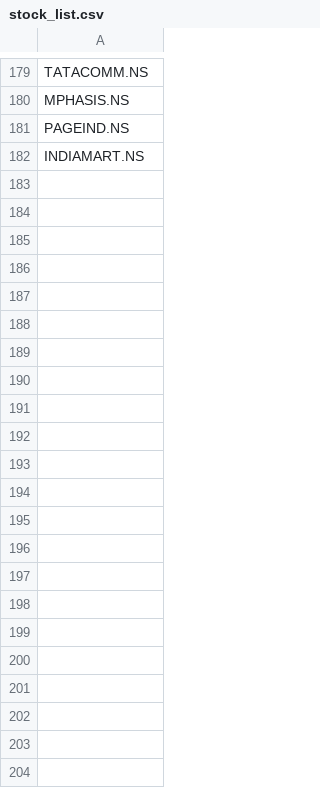
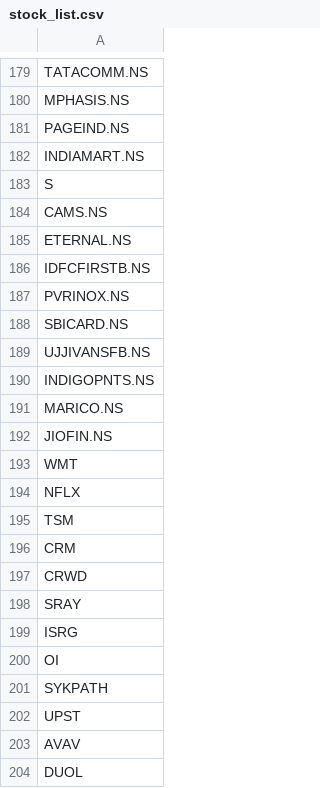
Before and after one commit to xllakshman/ev_fair_value_app.py, a CSV file: stock_list.csv, drawn as a sheet; only a part is shown, gaps mark what is left out; the diff names each change by its address in the sheet, - before the commit and + after, or states it on an @@ line.

Commit message:
Add files via upload

```diff
--- a/stock_list.csv
+++ b/stock_list.csv
+row 183: S
+row 184: CAMS.NS
+row 185: ETERNAL.NS
+row 186: IDFCFIRSTB.NS
+row 187: PVRINOX.NS
+row 188: SBICARD.NS
+row 189: UJJIVANSFB.NS
+row 190: INDIGOPNTS.NS
+row 191: MARICO.NS
+row 192: JIOFIN.NS
+row 193: WMT
+row 194: NFLX
+row 195: TSM
+row 196: CRM
+row 197: CRWD
+row 198: SRAY
+row 199: ISRG
+row 200: OI
+row 201: SYKPATH
+row 202: UPST
+row 203: AVAV
+row 204: DUOL
```
